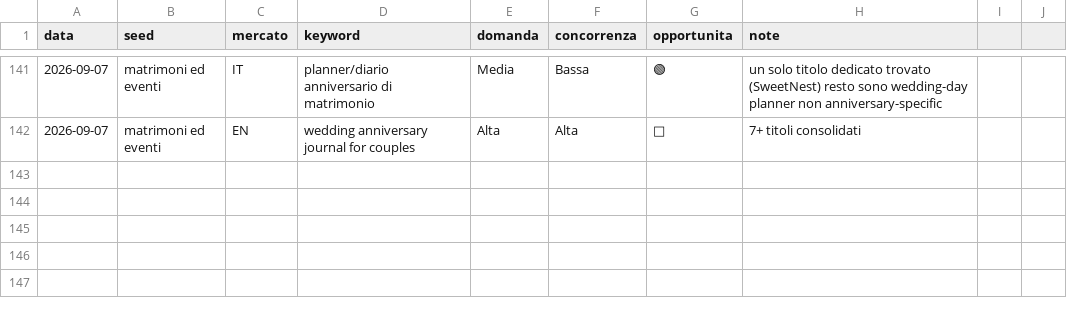
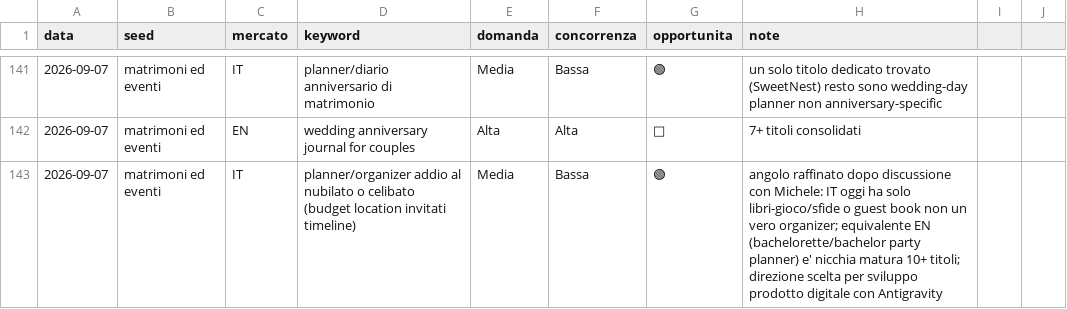
Before and after one commit to michelecarannante1961/squadra-kdp-stato, a CSV file: storico.csv, drawn as a sheet; only a part is shown, gaps mark what is left out; the diff names each change by its address in the sheet, - before the commit and + after, or states it on an @@ line.

```diff
--- a/storico.csv
+++ b/storico.csv
+row 143: 2026-09-07 | matrimoni ed eventi | IT | planner/organizer addio al nubilato o celibato (budget location invitati timeline) | Media | Bassa | 🟢 | angolo raffinato dopo discussione con Michele: IT oggi ha solo libri-gioco/sfide o guest book non un vero organizer; equivalente EN (bachelorette/bachelor party planner) e' nicchia matura 10+ titoli; direzione scelta per sviluppo prodotto digitale con Antigravity
```
Also changed, not shown: 1 other file.
